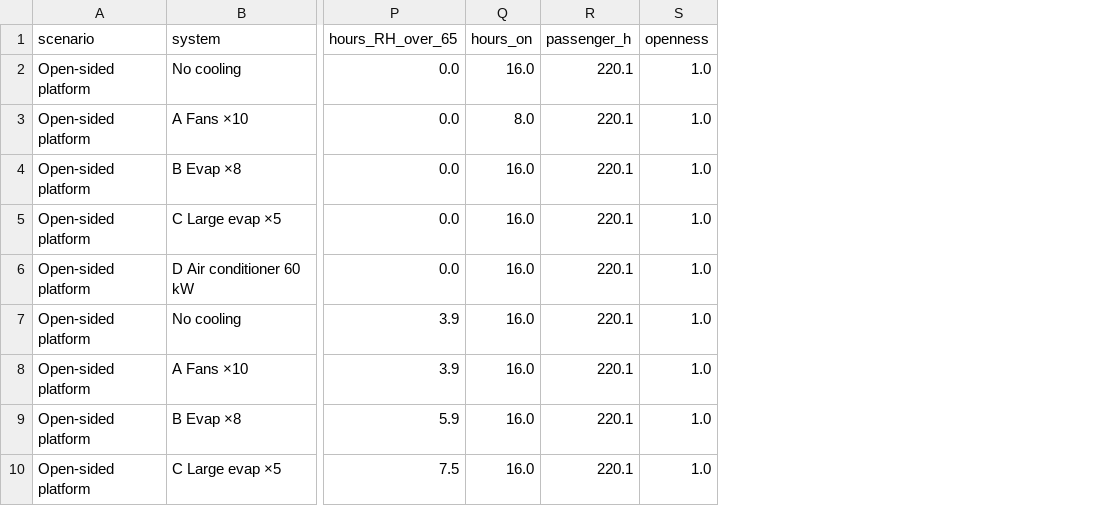
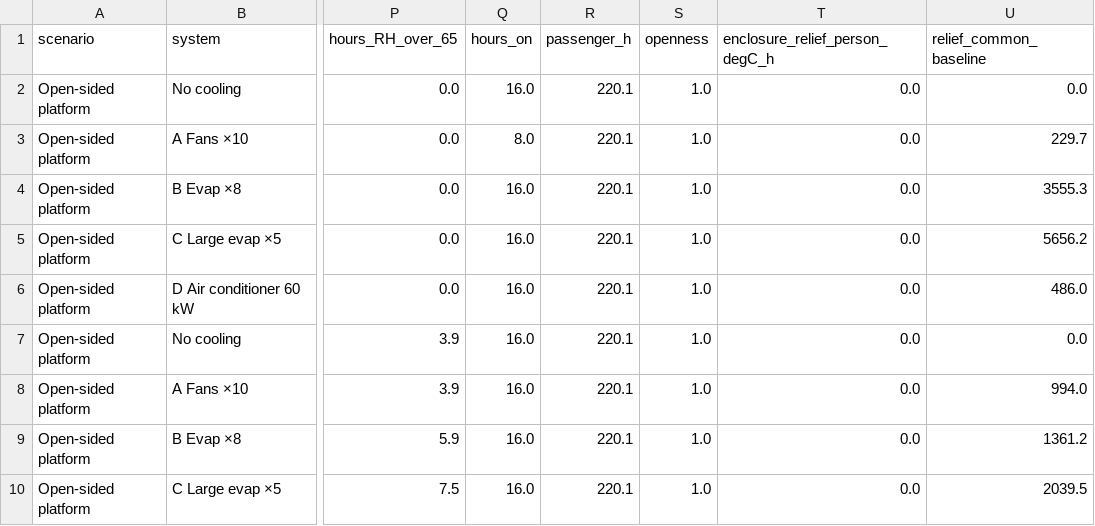
Before and after one commit to moiddales/test6, a CSV file: himcm2026B/stage2b/outputs/table2b_2_scenarios.csv, drawn as a sheet; only a part is shown, gaps mark what is left out; the diff names each change by its address in the sheet, - before the commit and + after, or states it on an @@ line.

```diff
--- a/himcm2026B/stage2b/outputs/table2b_2_scenarios.csv
+++ b/himcm2026B/stage2b/outputs/table2b_2_scenarios.csv
+column T (enclosure_relief_person_degC_h), rows 2-10: all 0.0
+column U (relief_common_baseline), rows 2-10: 0.0 | 229.7 | 3555.3 | 5656.2 | 486.0 | 0.0 | 994.0 | 1361.2 | 2039.5
```
Also changed, not shown: 5 other files.
